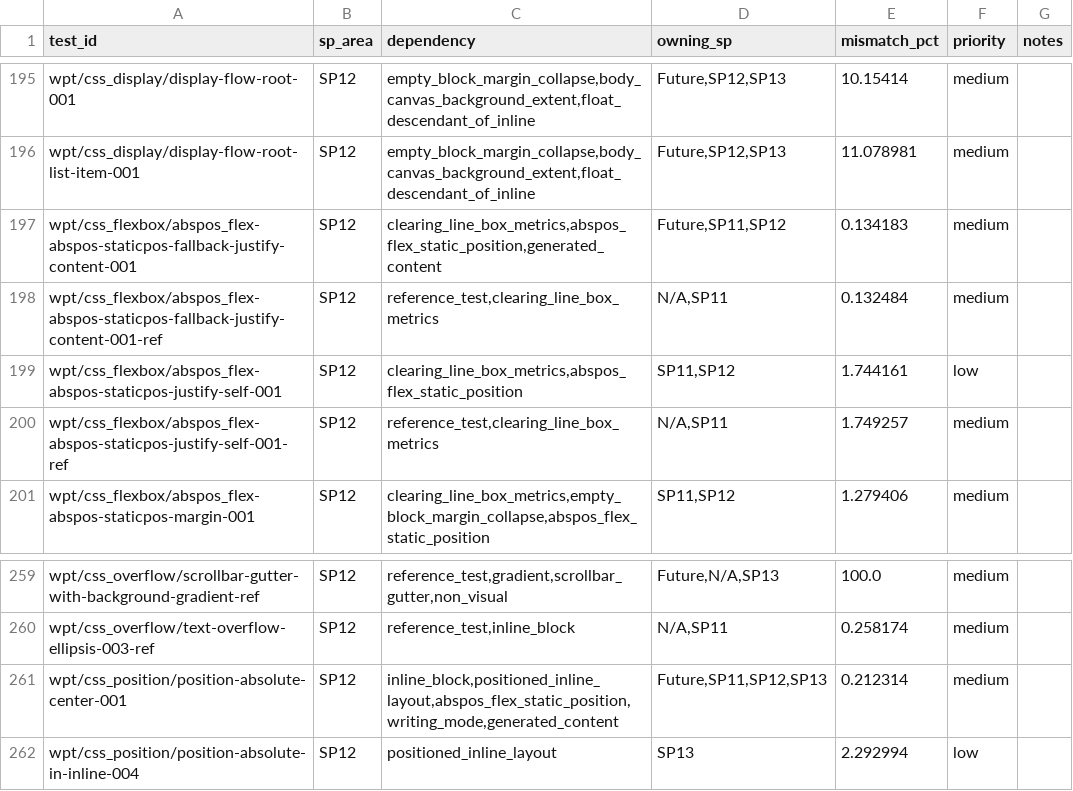
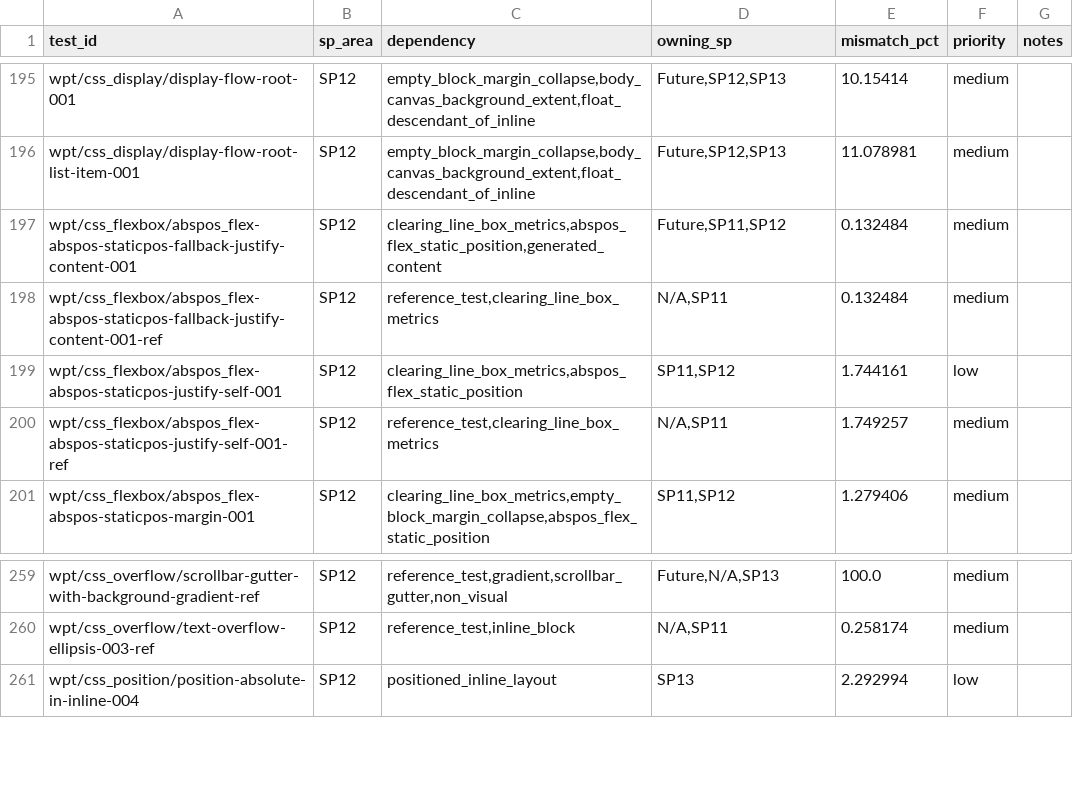
Before and after one commit to zhuowcui/open-ui, a CSV file: tools/accountability/data/sp12_5_deferred.csv, drawn as a sheet; only a part is shown, gaps mark what is left out.

Commit message:
feat: close SP17 W1L flex abspos centering

```diff
--- a/tools/accountability/data/sp12_5_deferred.csv
+++ b/tools/accountability/data/sp12_5_deferred.csv
@@ -196,3 +196,3 @@ wpt/css_display/display-flow-root-001,SP12,"empty_block_margin_collapse,body_can
 wpt/css_display/display-flow-root-list-item-001,SP12,"empty_block_margin_collapse,body_canvas_background_extent,float_descendant_of_inline","Future,SP12,SP13",11.078981,medium,
-wpt/css_flexbox/abspos_flex-abspos-staticpos-fallback-justify-content-001,SP12,"clearing_line_box_metrics,abspos_flex_static_position,generated_content","Future,SP11,SP12",0.134183,medium,
+wpt/css_flexbox/abspos_flex-abspos-staticpos-fallback-justify-content-001,SP12,"clearing_line_box_metrics,abspos_flex_static_position,generated_content","Future,SP11,SP12",0.132484,medium,
 wpt/css_flexbox/abspos_flex-abspos-staticpos-fallback-justify-content-001-ref,SP12,"reference_test,clearing_line_box_metrics","N/A,SP11",0.132484,medium,
@@ -260,3 +260,2 @@ wpt/css_overflow/scrollbar-gutter-with-background-gradient-ref,SP12,"reference_t
 wpt/css_overflow/text-overflow-ellipsis-003-ref,SP12,"reference_test,inline_block","N/A,SP11",0.258174,medium,
-wpt/css_position/position-absolute-center-001,SP12,"inline_block,positioned_inline_layout,abspos_flex_static_position,writing_mode,generated_content","Future,SP11,SP12,SP13",0.212314,medium,
 wpt/css_position/position-absolute-in-inline-004,SP12,positioned_inline_layout,SP13,2.292994,low,
```
Also changed, not shown: docs/memory/index.tsv, tools/accountability/data/wpt_ported/wpt_css_position_report.csv, 29 other files.
